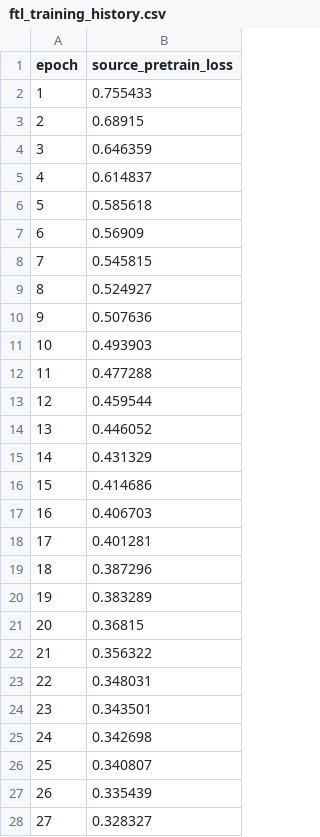
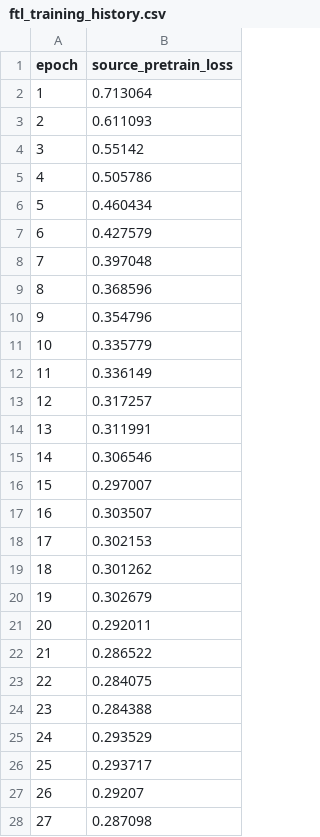
Before and after one commit to 2601-capstone/capstone2601, a CSV file: results/metrics/ftl_training_history.csv, drawn as a sheet; only a part is shown; the diff covers the shown part only.

```diff
--- a/results/metrics/ftl_training_history.csv
+++ b/results/metrics/ftl_training_history.csv
@@ -1,28 +1,28 @@
 epoch,source_pretrain_loss
-1,0.755433
-2,0.68915
-3,0.646359
-4,0.614837
-5,0.585618
-6,0.56909
-7,0.545815
-8,0.524927
-9,0.507636
-10,0.493903
-11,0.477288
-12,0.459544
-13,0.446052
-14,0.431329
-15,0.414686
-16,0.406703
-17,0.401281
-18,0.387296
-19,0.383289
-20,0.36815
-21,0.356322
-22,0.348031
-23,0.343501
-24,0.342698
-25,0.340807
-26,0.335439
-27,0.328327
+1,0.713064
+2,0.611093
+3,0.55142
+4,0.505786
+5,0.460434
+6,0.427579
+7,0.397048
+8,0.368596
+9,0.354796
+10,0.335779
+11,0.336149
+12,0.317257
+13,0.311991
+14,0.306546
+15,0.297007
+16,0.303507
+17,0.302153
+18,0.301262
+19,0.302679
+20,0.292011
+21,0.286522
+22,0.284075
+23,0.284388
+24,0.293529
+25,0.293717
+26,0.29207
+27,0.287098
```
Also changed, not shown: 13 edited cells elsewhere in this file, results/metrics/communication_round_history.csv, results/metrics/ftl_fraction_comparison.csv, 5 other files.
